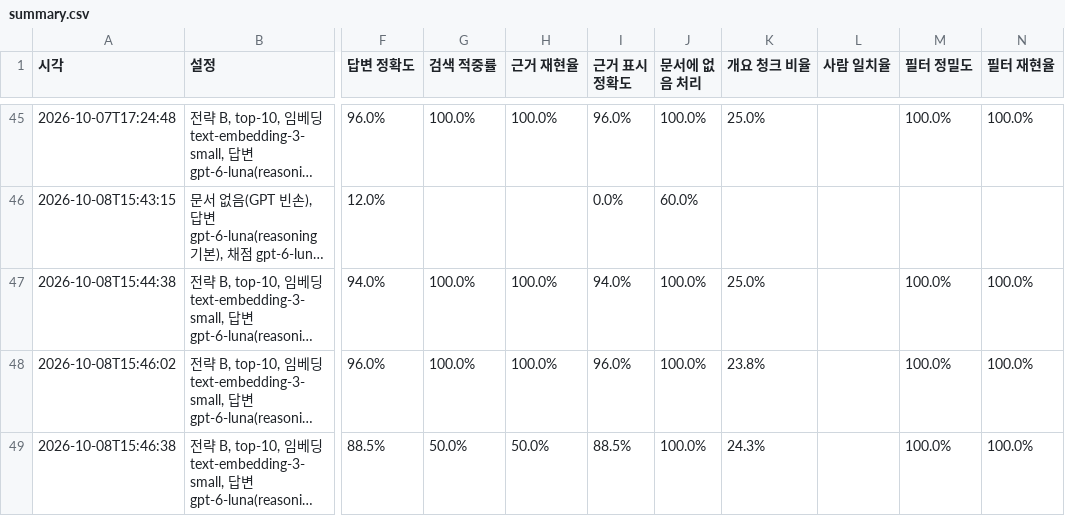
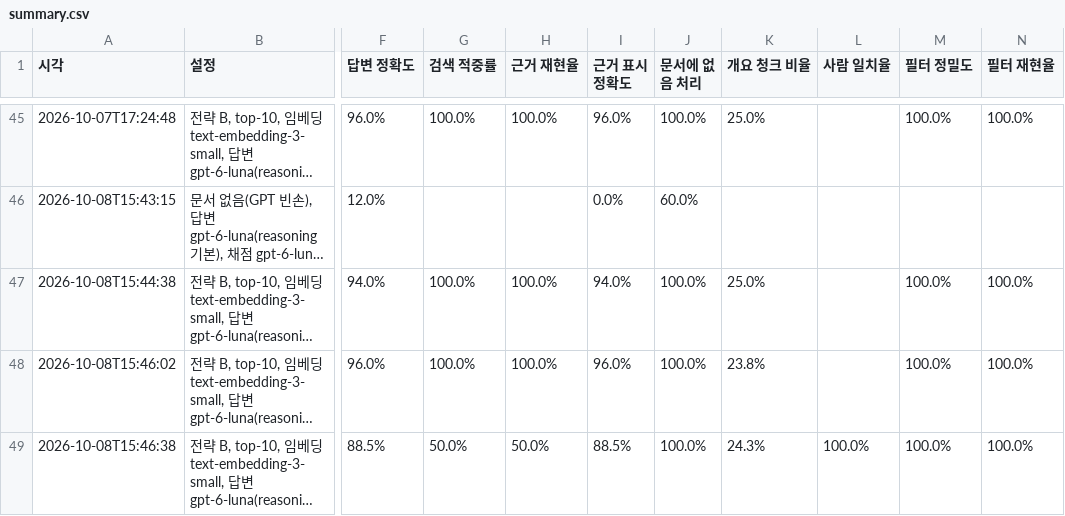
Before and after one commit to soyim04/jobposting-rag-chatbot, a CSV file: eval/results/summary.csv, drawn as a sheet; only a part is shown, gaps mark what is left out; long unchanged cells end in …; the diff names each change by its address in the sheet, - before the commit and + after, or states it on an @@ line.

```diff
--- a/eval/results/summary.csv
+++ b/eval/results/summary.csv
-L49 (사람 일치율): (empty)
+L49 (사람 일치율): 100.0%
```
Also changed, not shown: eval/results/2026-10-08_B_k10_gpt-6-luna_full_syn_struct_diffrel_pp2_p2_h_holdout_set.csv.
